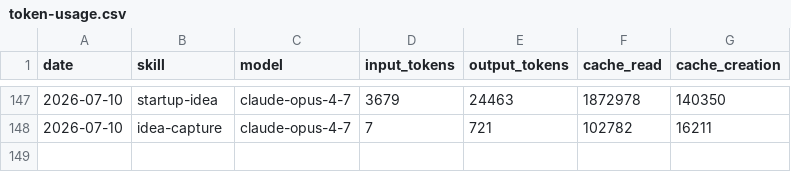
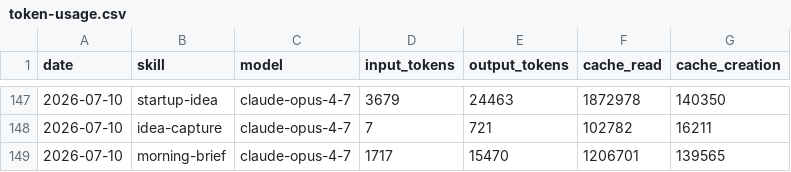
Before and after one commit to Da6hkin/aeon, a CSV file: memory/token-usage.csv, drawn as a sheet; only a part is shown, gaps mark what is left out; the diff names each change by its address in the sheet, - before the commit and + after, or states it on an @@ line.

Commit message:
chore(morning-brief): auto-commit 2026-07-10

```diff
--- a/memory/token-usage.csv
+++ b/memory/token-usage.csv
+row 149: 2026-07-10 | morning-brief | claude-opus-4-7 | 1717 | 15470 | 1206701 | 139565
```
Also changed, not shown: 3 other files.
